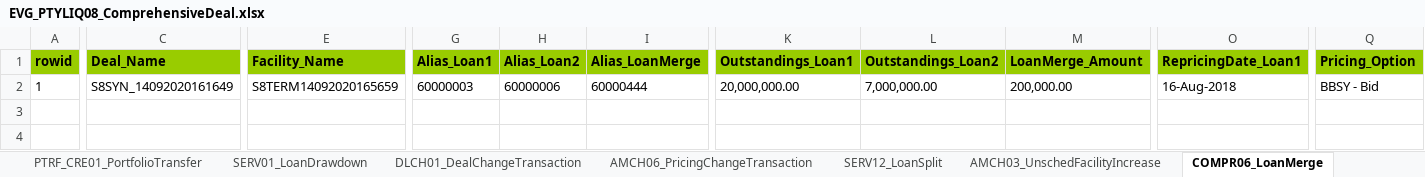
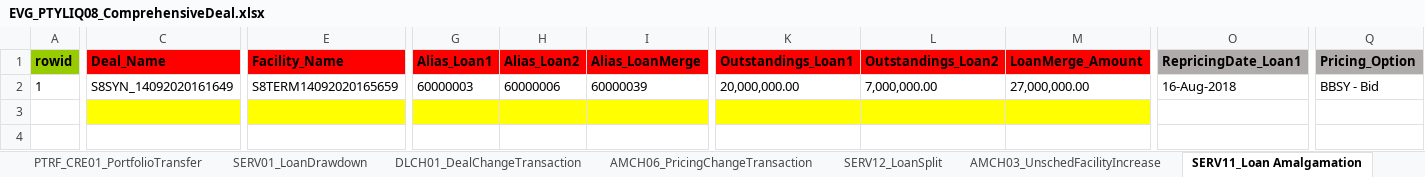
Before and after one commit to shirleenhong/automation-loan-application-cba, an Excel workbook: DataSet/LoanIQ_DataSet/EVG_PTYLIQ08_ComprehensiveDeal.xlsx, sheet SERV11_Loan Amalgamation, drawn as a sheet; only a part is shown, gaps mark what is left out; values as stored, in another font and other column widths than the file's, no borders; the diff covers the shown part only; the diff names each change by its address in the sheet, - before the commit and + after, or states it on an @@ line.

```diff
--- a/DataSet/LoanIQ_DataSet/EVG_PTYLIQ08_ComprehensiveDeal.xlsx (sheet SERV11_Loan Amalgamation)
+++ b/DataSet/LoanIQ_DataSet/EVG_PTYLIQ08_ComprehensiveDeal.xlsx (sheet SERV11_Loan Amalgamation)
-sheet tab: COMPR06_LoanMerge
+sheet tab: SERV11_Loan Amalgamation
-C1 fill: #99CC00
+C1 fill: #FF0000
-E1 fill: #99CC00
+E1 fill: #FF0000
-G1:I1 fill: #99CC00
+G1:I1 fill: #FF0000
-K1:M1 fill: #99CC00
+K1:M1 fill: #FF0000
-O1 fill: #99CC00
+O1 fill: #AFABAB
-Q1 fill: #99CC00
+Q1 fill: #AFABAB
-I2 (Alias_LoanMerge): 60000444
+I2 (Alias_LoanMerge): 60000039
-M2 (LoanMerge_Amount): 200,000.00
+M2 (LoanMerge_Amount): 27,000,000.00
-C3:E3 fill: none
+C3:E3 fill: #FFFF00
-G3:I3 fill: none
+G3:I3 fill: #FFFF00
-K3:M3 fill: none
+K3:M3 fill: #FFFF00
```
Also changed, not shown: cell formats elsewhere in this sheet, sheet SERV12_LoanSplit, sheet AMCH03_UnschedFacilityIncrease, sheet CAP03_OngoingFeeCapitalization, sheet SERV18_Payments, sheet CAP02_InterestCapitalRule, sheet CAP03_InterestPayment, 1 more sheet, 7 other files.
